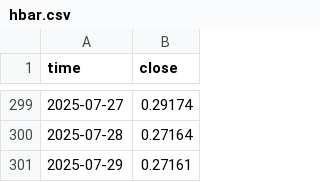
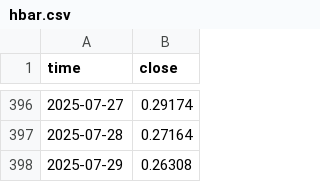
Before and after one commit to mohmoniem281/RSPS-Robust, a CSV file: data/input_prices/hbar.csv, drawn as a sheet; only a part is shown, gaps mark what is left out; the diff covers the shown part only.

```diff
--- a/data/input_prices/hbar.csv
+++ b/data/input_prices/hbar.csv
@@ -300,2 +397,2 @@ time,close
 2025-07-28,0.27164
-2025-07-29,0.27161
+2025-07-29,0.26308
```
Also changed, not shown: 97 added rows elsewhere in this file, data/input_prices/link.csv, 53 other files.
